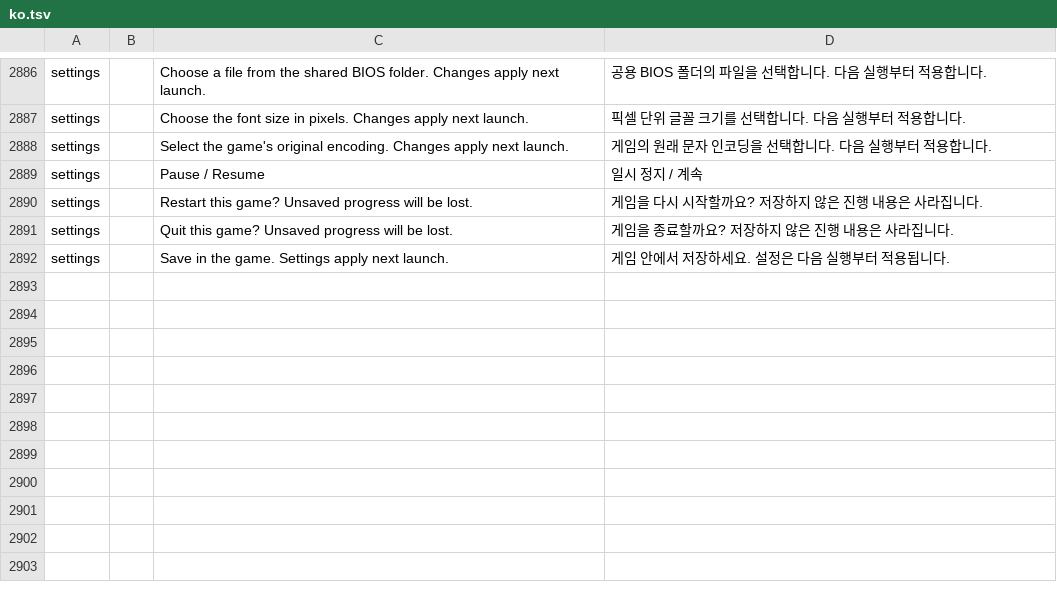
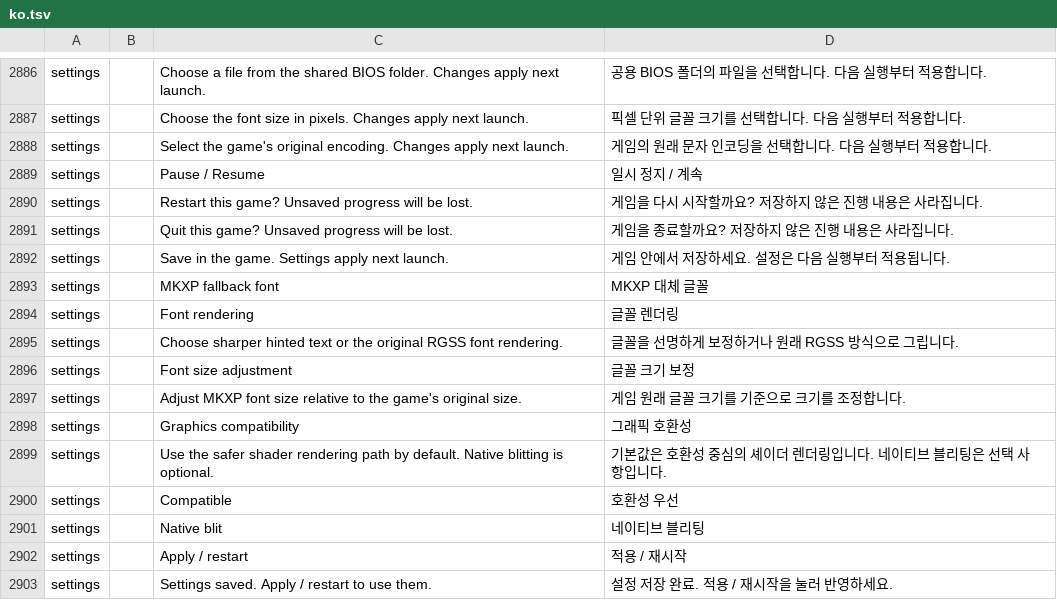
Before and after one commit to dj5927/BananaLinux, a TSV file: ui/assets/lang/ko.tsv, drawn as a sheet; only a part is shown, gaps mark what is left out; the diff names each change by its address in the sheet, - before the commit and + after, or states it on an @@ line.

Commit message:
Fix EasyRPG archives, MKXP scaling/fonts and SA settings restart

```diff
--- a/ui/assets/lang/ko.tsv
+++ b/ui/assets/lang/ko.tsv
+row 2893: settings |  | MKXP fallback font | MKXP 대체 글꼴
+row 2894: settings |  | Font rendering | 글꼴 렌더링
+row 2895: settings |  | Choose sharper hinted text or the original RGSS font rendering. | 글꼴을 선명하게 보정하거나 원래 RGSS 방식으로 그립니다.
+row 2896: settings |  | Font size adjustment | 글꼴 크기 보정
+row 2897: settings |  | Adjust MKXP font size relative to the game's original size. | 게임 원래 글꼴 크기를 기준으로 크기를 조정합니다.
+row 2898: settings |  | Graphics compatibility | 그래픽 호환성
+row 2899: settings |  | Use the safer shader rendering path by default. Native blitting is optional. | 기본값은 호환성 중심의 셰이더 렌더링입니다. 네이티브 블리팅은 선택 사항입니다.
+row 2900: settings |  | Compatible | 호환성 우선
+row 2901: settings |  | Native blit | 네이티브 블리팅
+row 2902: settings |  | Apply / restart | 적용 / 재시작
+row 2903: settings |  | Settings saved. Apply / restart to use them. | 설정 저장 완료. 적용 / 재시작을 눌러 반영하세요.
```
Also changed, not shown: 12 other files.
